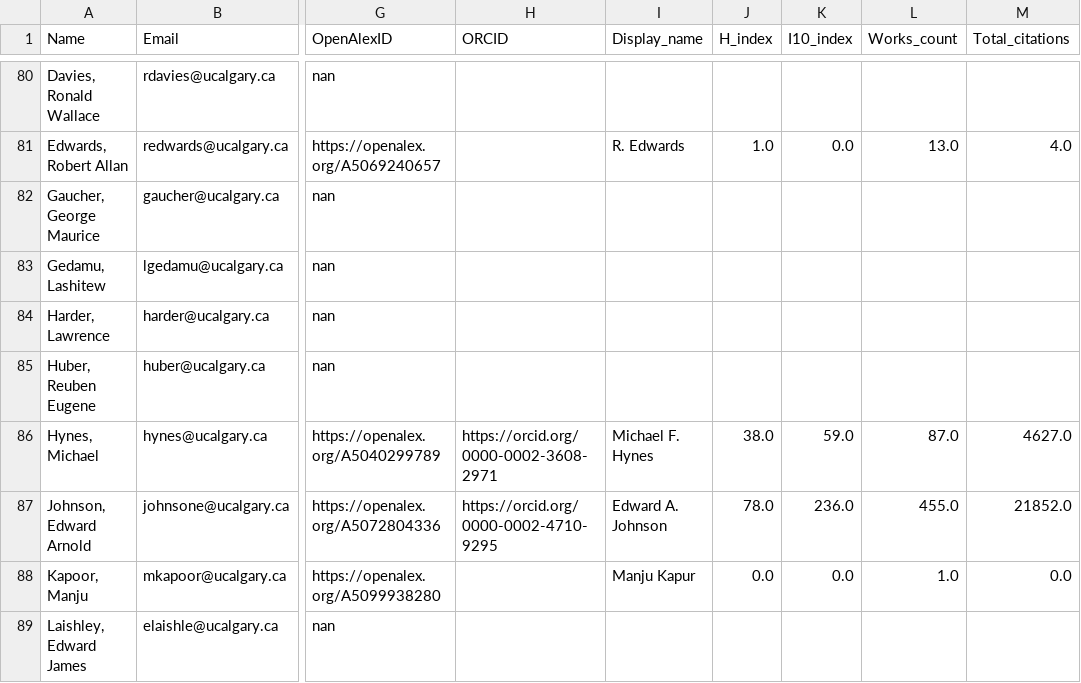
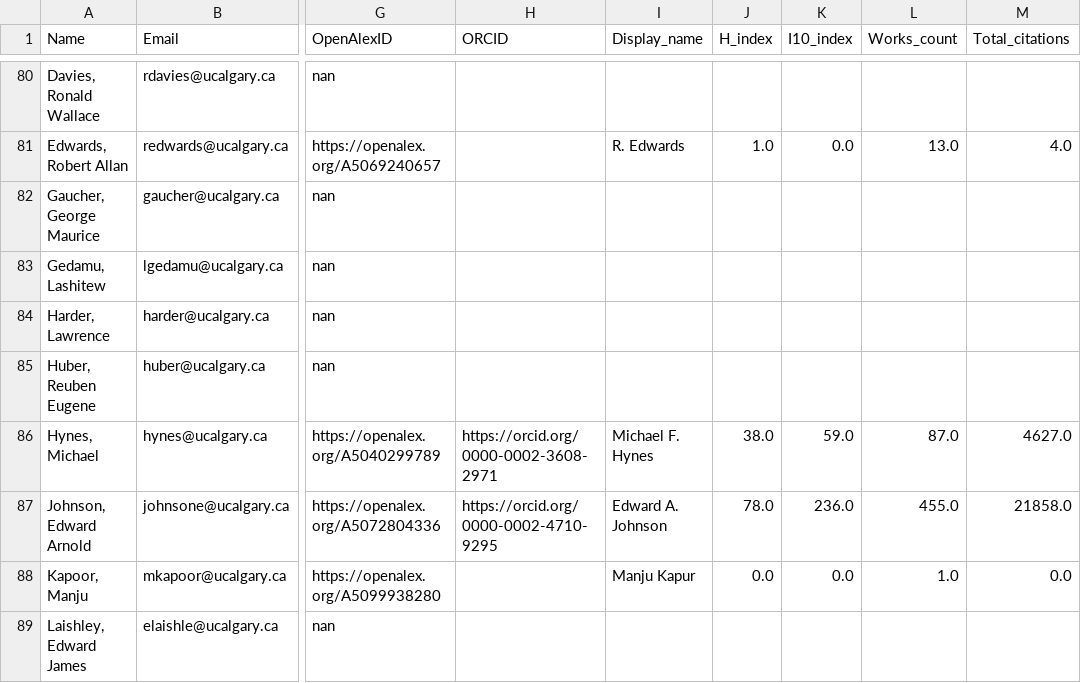
Before and after one commit to ResonanceResearch/UC_BioSci_Dashboard, a CSV file: data/roster_with_metrics.csv, drawn as a sheet; only a part is shown, gaps mark what is left out; the diff covers the shown part only; the diff names each change by its address in the sheet, - before the commit and + after, or states it on an @@ line.

```diff
--- a/data/roster_with_metrics.csv
+++ b/data/roster_with_metrics.csv
-M87 (Total_citations): 21852.0
+M87 (Total_citations): 21858.0
```
Also changed, not shown: 12 edited cells elsewhere in this file, 5 other files.
